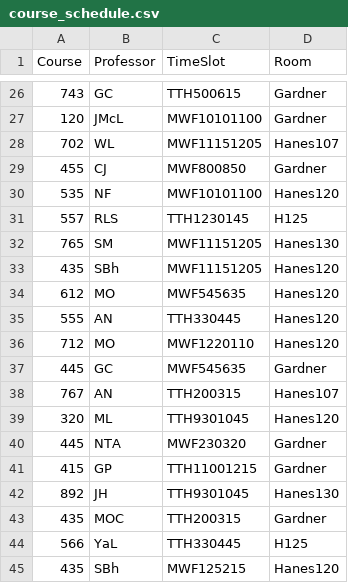
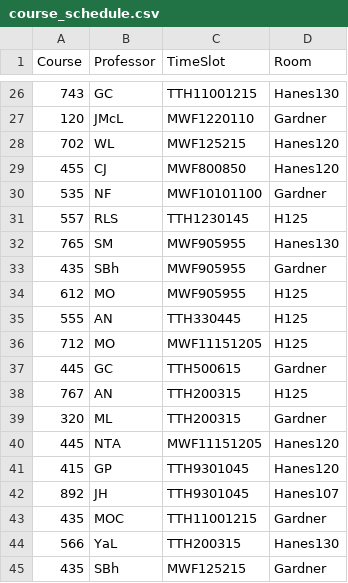
Before and after one commit to Arden-Feldt/STOR-Scheduler, a CSV file: src/main/Schedule/course_schedule.csv, drawn as a sheet; only a part is shown, gaps mark what is left out; the diff covers the shown part only.

```diff
--- a/src/main/Schedule/course_schedule.csv
+++ b/src/main/Schedule/course_schedule.csv
@@ -26,20 +26,20 @@ Course,Professor,TimeSlot,Room
-743,GC,TTH500615,Gardner
-120,JMcL,MWF10101100,Gardner
-702,WL,MWF11151205,Hanes107
-455,CJ,MWF800850,Gardner
-535,NF,MWF10101100,Hanes120
+743,GC,TTH11001215,Hanes130
+120,JMcL,MWF1220110,Gardner
+702,WL,MWF125215,Hanes120
+455,CJ,MWF800850,Hanes120
+535,NF,MWF10101100,Gardner
 557,RLS,TTH1230145,H125
-765,SM,MWF11151205,Hanes130
-435,SBh,MWF11151205,Hanes120
-612,MO,MWF545635,Hanes120
-555,AN,TTH330445,Hanes120
-712,MO,MWF1220110,Hanes120
-445,GC,MWF545635,Gardner
-767,AN,TTH200315,Hanes107
-320,ML,TTH9301045,Hanes120
-445,NTA,MWF230320,Gardner
-415,GP,TTH11001215,Gardner
-892,JH,TTH9301045,Hanes130
-435,MOC,TTH200315,Gardner
-566,YaL,TTH330445,H125
-435,SBh,MWF125215,Hanes120
+765,SM,MWF905955,Hanes130
+435,SBh,MWF905955,Gardner
+612,MO,MWF905955,H125
+555,AN,TTH330445,H125
+712,MO,MWF11151205,H125
+445,GC,TTH500615,Gardner
+767,AN,TTH200315,H125
+320,ML,TTH200315,Gardner
+445,NTA,MWF11151205,Hanes120
+415,GP,TTH9301045,Hanes120
+892,JH,TTH9301045,Hanes107
+435,MOC,TTH11001215,Gardner
+566,YaL,TTH200315,Hanes130
+435,SBh,MWF125215,Gardner
```
Also changed, not shown: 32 edited cells elsewhere in this file, src/main/Schedule/legible_schedule.csv, 3 other files.
